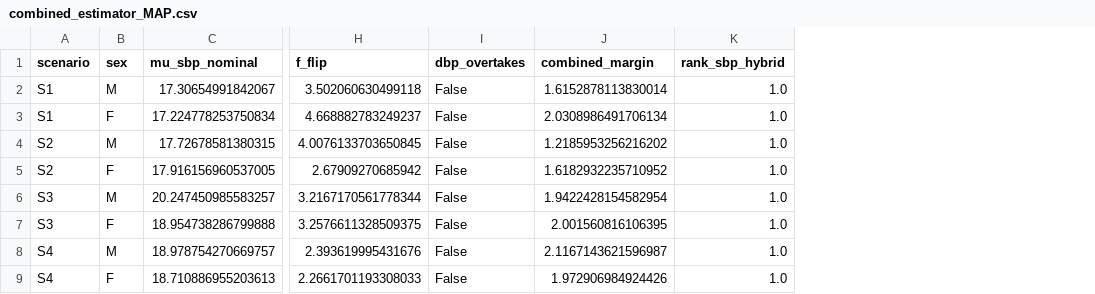
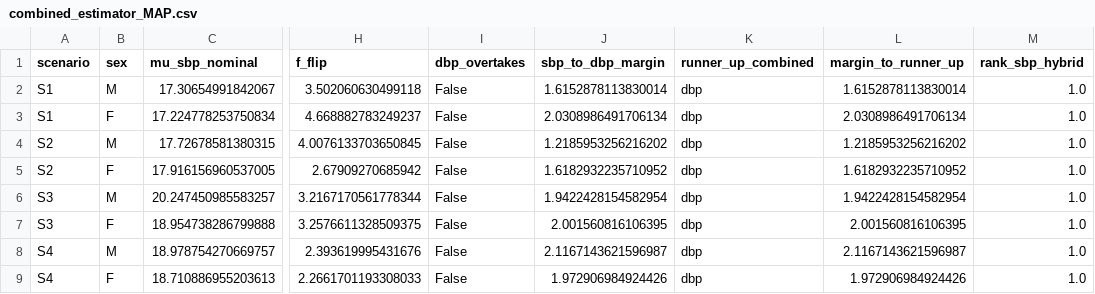
Before and after one commit to sadc-lab/pulse_reliability_atlas, a CSV file: results/s032/combined_estimator_MAP.csv, drawn as a sheet; only a part is shown, gaps mark what is left out; the diff names each change by its address in the sheet, - before the commit and + after, or states it on an @@ line.

Commit message:
[S032] Measure the runner-up under the combined estimator instead of assuming DBP
The combined-estimator table reported mu*(SBP) / mu*(DBP) and called it the margin. That
is only the decisive margin if DBP is in fact the second-ranked input under that estimator,
which had never been measured: under the nominal estimator HR outranks DBP for MAP in
S3_M and S3_F, so assuming DBP everywhere could have understated the true margin in those
two cells and put a wrong minimum into the manuscript.

Measured. Under the combined estimator DBP is the runner-up in all eight cells -- the
applied-step denominator lifts it past HR in S3_M and S3_F -- so the margin to the true
runner-up equals the SBP-to-DBP margin in every cell: 1.62, 2.03, 1.22, 1.62, 1.94, 2.00,
2.12, 1.97. The smallest is 1.22 in S2_M, which the drafted manuscript wording relies on.

The column is renamed sbp_to_dbp_margin and two columns are added,
runner_up_combined and margin_to_runner_up, so the equality is visible in the artefact
rather than asserted. No other number changes; the six-estimator 8/8 result stands.

```diff
--- a/results/s032/combined_estimator_MAP.csv
+++ b/results/s032/combined_estimator_MAP.csv
+column K (runner_up_combined), rows 2-9: all dbp
+column L (margin_to_runner_up), rows 2-9: 1.6152878113830014 | 2.0308986491706134 | 1.2185953256216202 | 1.6182932235710952 | 1.9422428154582954 | 2.001560816106395 | 2.1167143621596987 | 1.972906984924426
-J1: combined_margin
+J1: sbp_to_dbp_margin
```
Also changed, not shown: 1 other file.
